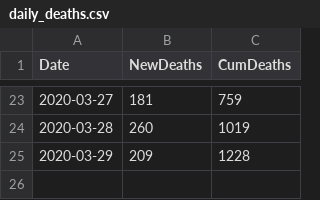
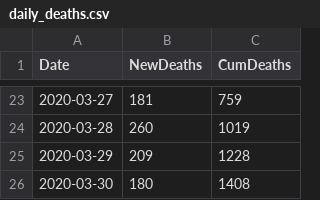
Before and after one commit to traffordDataLab/covid-19, a CSV file: data/daily_deaths.csv, drawn as a sheet; only a part is shown, gaps mark what is left out; the diff names each change by its address in the sheet, - before the commit and + after, or states it on an @@ line.

Commit message:
Update 2020-03-30

```diff
--- a/data/daily_deaths.csv
+++ b/data/daily_deaths.csv
+row 26: 2020-03-30 | 180 | 1408
```
